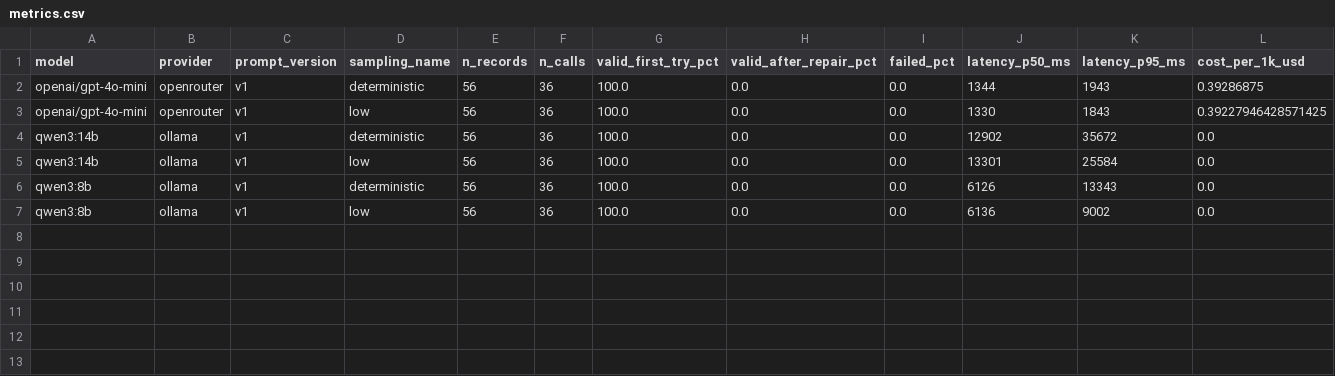
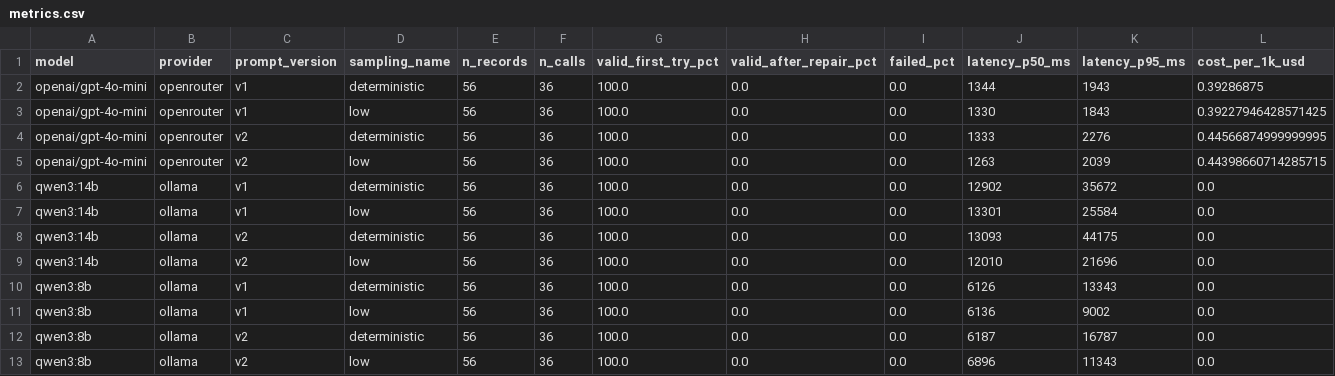
Before and after one commit to anton-khodak/qa-call-copilot, a CSV file: results/metrics.csv, drawn as a sheet; only a part is shown; rows hold the shown columns only; the diff names each change by its address in the sheet, - before the commit and + after, or states it on an @@ line.

```diff
--- a/results/metrics.csv
+++ b/results/metrics.csv
+row 4: openai/gpt-4o-mini | openrouter | v2 | deterministic | 56 | 36 | 100.0 | 0.0 | 0.0 | 1333 | 2276 | 0.44566874999999995
+row 5: openai/gpt-4o-mini | openrouter | v2 | low | 56 | 36 | 100.0 | 0.0 | 0.0 | 1263 | 2039 | 0.44398660714285715
+row 8: qwen3:14b | ollama | v2 | deterministic | 56 | 36 | 100.0 | 0.0 | 0.0 | 13093 | 44175 | 0.0
+row 9: qwen3:14b | ollama | v2 | low | 56 | 36 | 100.0 | 0.0 | 0.0 | 12010 | 21696 | 0.0
+row 12: qwen3:8b | ollama | v2 | deterministic | 56 | 36 | 100.0 | 0.0 | 0.0 | 6187 | 16787 | 0.0
+row 13: qwen3:8b | ollama | v2 | low | 56 | 36 | 100.0 | 0.0 | 0.0 | 6896 | 11343 | 0.0
```
Also changed, not shown: results/per_class.csv, 10 other files.
